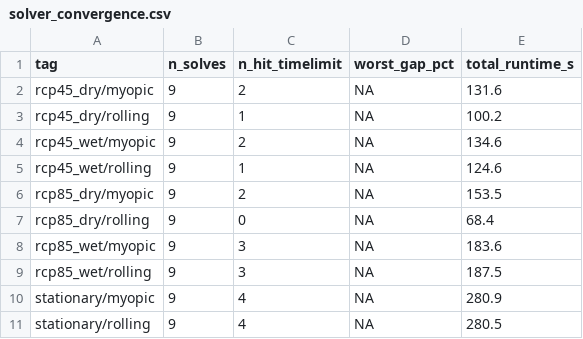
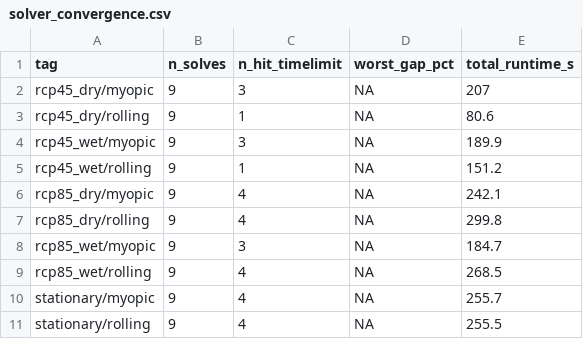
Before and after one commit to mrubenstein1/ILP_PPR, a CSV file: output_data/solver_convergence.csv, drawn as a sheet.

```diff
--- a/output_data/solver_convergence.csv
+++ b/output_data/solver_convergence.csv
@@ -1,11 +1,11 @@
 "tag","n_solves","n_hit_timelimit","worst_gap_pct","total_runtime_s"
-"rcp45_dry/myopic",9,2,NA,131.6
-"rcp45_dry/rolling",9,1,NA,100.2
-"rcp45_wet/myopic",9,2,NA,134.6
-"rcp45_wet/rolling",9,1,NA,124.6
-"rcp85_dry/myopic",9,2,NA,153.5
-"rcp85_dry/rolling",9,0,NA,68.4
-"rcp85_wet/myopic",9,3,NA,183.6
-"rcp85_wet/rolling",9,3,NA,187.5
-"stationary/myopic",9,4,NA,280.9
-"stationary/rolling",9,4,NA,280.5
+"rcp45_dry/myopic",9,3,NA,207
+"rcp45_dry/rolling",9,1,NA,80.6
+"rcp45_wet/myopic",9,3,NA,189.9
+"rcp45_wet/rolling",9,1,NA,151.2
+"rcp85_dry/myopic",9,4,NA,242.1
+"rcp85_dry/rolling",9,4,NA,299.8
+"rcp85_wet/myopic",9,3,NA,184.7
+"rcp85_wet/rolling",9,4,NA,268.5
+"stationary/myopic",9,4,NA,255.7
+"stationary/rolling",9,4,NA,255.5
```
Also changed, not shown: output_data/acquisition_schedule_spatial.csv, output_data/model_results.csv, 38 other files.
